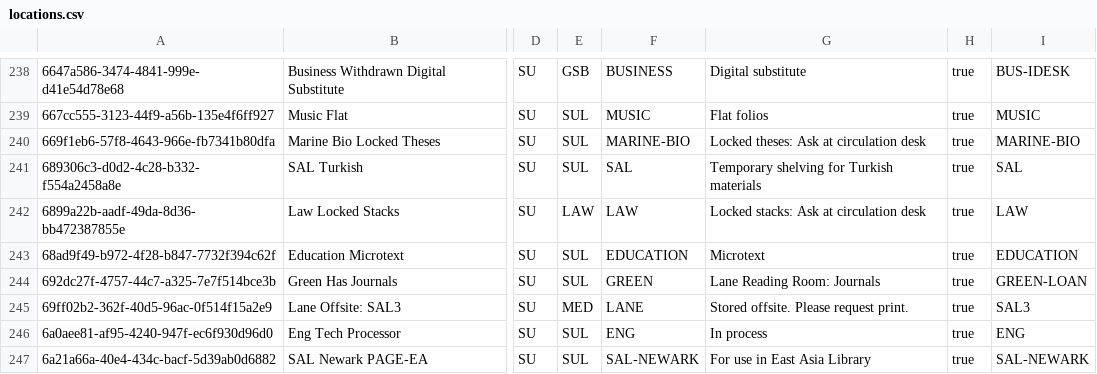
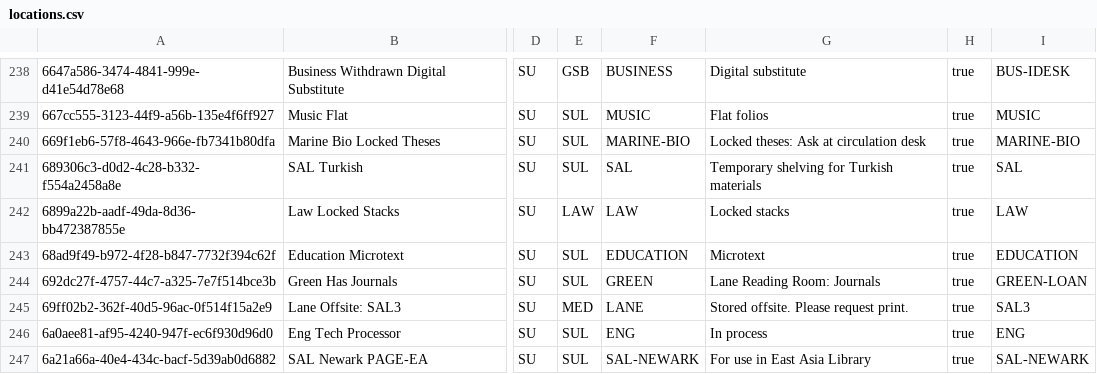
Before and after one commit to sul-dlss/SearchWorks, a CSV file: config/folio/locations.csv, drawn as a sheet; only a part is shown, gaps mark what is left out; the diff names each change by its address in the sheet, - before the commit and + after, or states it on an @@ line.

```diff
--- a/config/folio/locations.csv
+++ b/config/folio/locations.csv
-G242: Locked stacks: Ask at circulation desk
+G242: Locked stacks
```
Also changed, not shown: config/folio/circulation_rules.csv, 4 other files.
